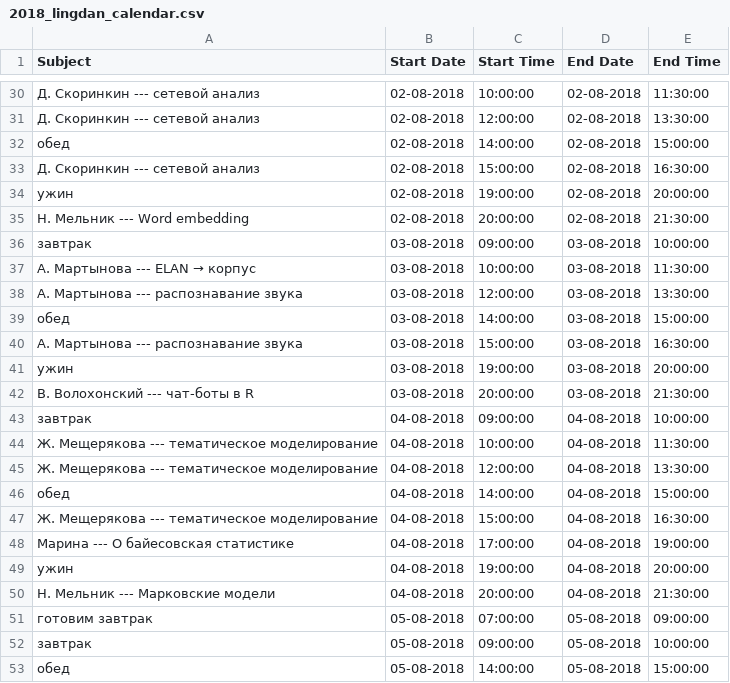
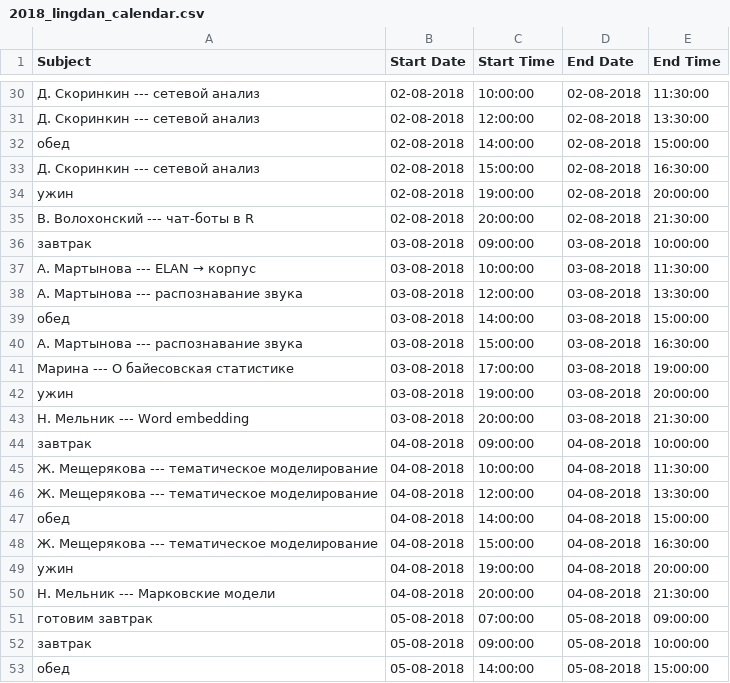
Before and after one commit to agricolamz/2018_lingdan_organisation, a CSV file: 2018_lingdan_calendar.csv, drawn as a sheet; only a part is shown, gaps mark what is left out.

```diff
--- a/2018_lingdan_calendar.csv
+++ b/2018_lingdan_calendar.csv
@@ -34,3 +34,3 @@ Subject,Start Date,Start Time,End Date,End Time
 ужин,02-08-2018,19:00:00,02-08-2018,20:00:00
-Н. Мельник --- Word embedding,02-08-2018,20:00:00,02-08-2018,21:30:00
+В. Волохонский --- чат-боты в R,02-08-2018,20:00:00,02-08-2018,21:30:00
 завтрак,03-08-2018,09:00:00,03-08-2018,10:00:00
@@ -40,4 +40,5 @@ Subject,Start Date,Start Time,End Date,End Time
 А. Мартынова --- распознавание звука,03-08-2018,15:00:00,03-08-2018,16:30:00
+Марина --- О байесовская статистике,03-08-2018,17:00:00,03-08-2018,19:00:00
 ужин,03-08-2018,19:00:00,03-08-2018,20:00:00
-В. Волохонский --- чат-боты в R,03-08-2018,20:00:00,03-08-2018,21:30:00
+Н. Мельник --- Word embedding,03-08-2018,20:00:00,03-08-2018,21:30:00
 завтрак,04-08-2018,09:00:00,04-08-2018,10:00:00
@@ -47,3 +48,2 @@ Subject,Start Date,Start Time,End Date,End Time
 Ж. Мещерякова --- тематическое моделирование,04-08-2018,15:00:00,04-08-2018,16:30:00
-Марина --- О байесовская статистике,04-08-2018,17:00:00,04-08-2018,19:00:00
 ужин,04-08-2018,19:00:00,04-08-2018,20:00:00
```
Also changed, not shown: 1 other file.
